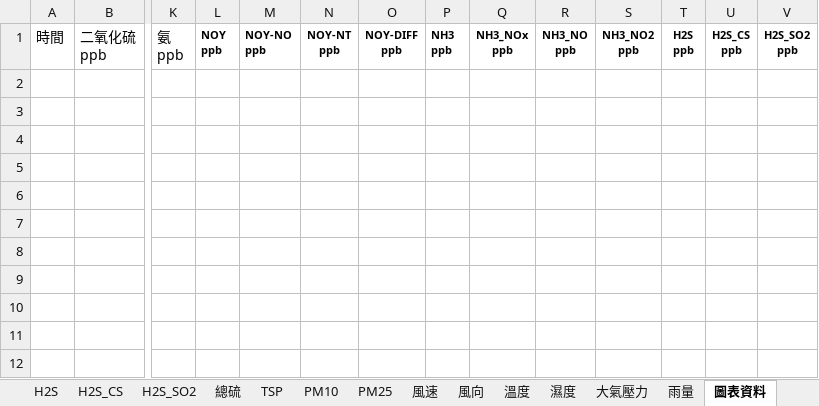
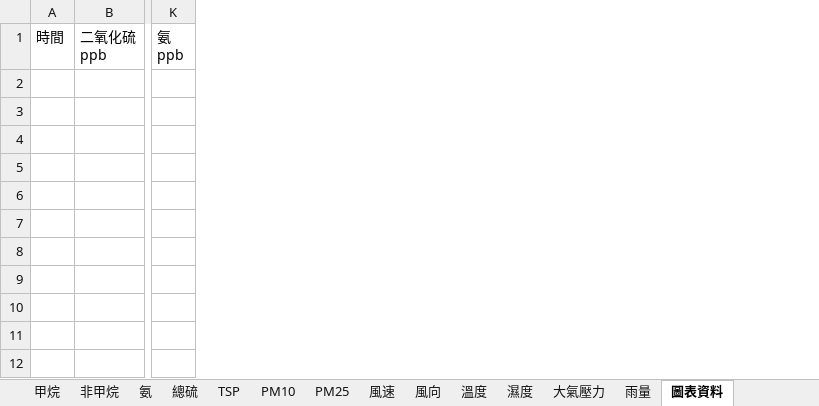
Before and after one commit to karateboy/EPA2, an Excel workbook: report_template/monthly_report.xlsx, sheet 圖表資料, drawn as a sheet; only a part is shown, gaps mark what is left out; values as stored, in another font and other column widths than the file's, no borders; the diff names each change by its address in the sheet, - before the commit and + after, or states it on an @@ line.

```diff
--- a/report_template/monthly_report.xlsx (sheet 圖表資料)
+++ b/report_template/monthly_report.xlsx (sheet 圖表資料)
-sheet tab: H2S
-sheet tab: H2S_CS
-sheet tab: H2S_SO2
-column L (NOY ppb), empty
-column M (NOY-NO ppb), empty
-column N (NOY-NT ppb), empty
-column O (NOY-DIFF ppb), empty
-column P (NH3 ppb), empty
-column Q (NH3_NOx ppb), empty
-column R (NH3_NO ppb), empty
-column S (NH3_NO2 ppb), empty
-column T (H2S ppb), empty
-column U (H2S_CS ppb), empty
-column V (H2S_SO2 ppb), empty
```
Also changed, not shown: sheet 資料有效率, sheet 月報表, other sheet tabs, formulas that keep their value, charts or pictures, report_template/all_daily_report.xlsx, 15 other files.
